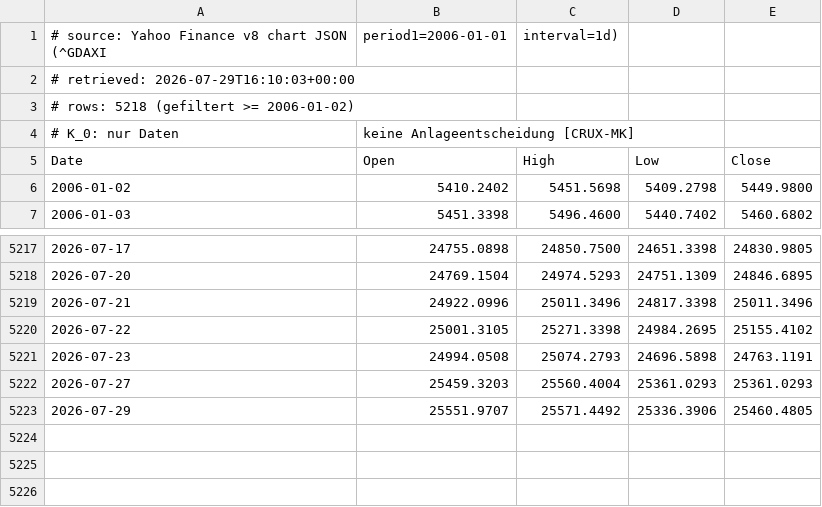
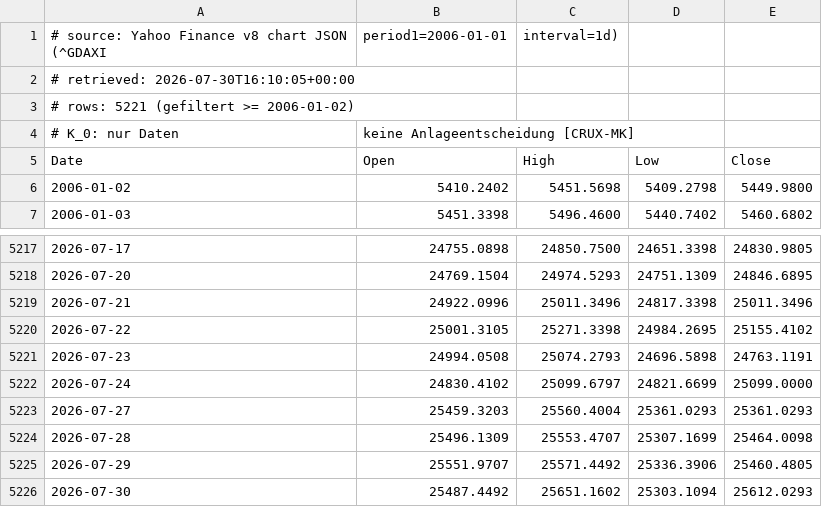
Before and after one commit to meokemmer-jpg/kmo-vnext, a CSV file: kmo_governance/kpm_backtest/data/dax_yahoo.csv, drawn as a sheet; only a part is shown, gaps mark what is left out.

```diff
--- a/kmo_governance/kpm_backtest/data/dax_yahoo.csv
+++ b/kmo_governance/kpm_backtest/data/dax_yahoo.csv
@@ -1,4 +1,4 @@
 # source: Yahoo Finance v8 chart JSON (^GDAXI, period1=2006-01-01, interval=1d)
-# retrieved: 2026-07-29T16:10:03+00:00
-# rows: 5218 (gefiltert >= 2006-01-02)
+# retrieved: 2026-07-30T16:10:05+00:00
+# rows: 5221 (gefiltert >= 2006-01-02)
 # K_0: nur Daten, keine Anlageentscheidung [CRUX-MK]
@@ -5221,3 +5221,6 @@ Date,Open,High,Low,Close
 2026-07-23,24994.0508,25074.2793,24696.5898,24763.1191
+2026-07-24,24830.4102,25099.6797,24821.6699,25099.0000
 2026-07-27,25459.3203,25560.4004,25361.0293,25361.0293
+2026-07-28,25496.1309,25553.4707,25307.1699,25464.0098
 2026-07-29,25551.9707,25571.4492,25336.3906,25460.4805
+2026-07-30,25487.4492,25651.1602,25303.1094,25612.0293
```
Also changed, not shown: kmo_governance/kpm_backtest/data/dax_onvista.csv, 2 other files.
